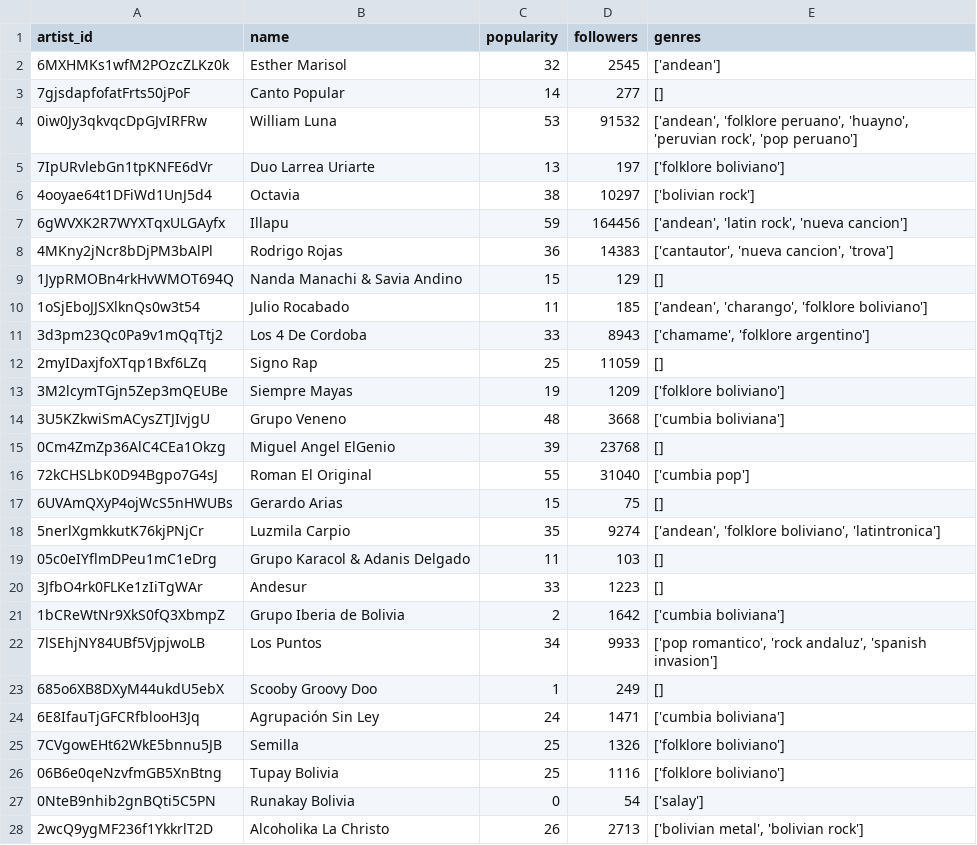
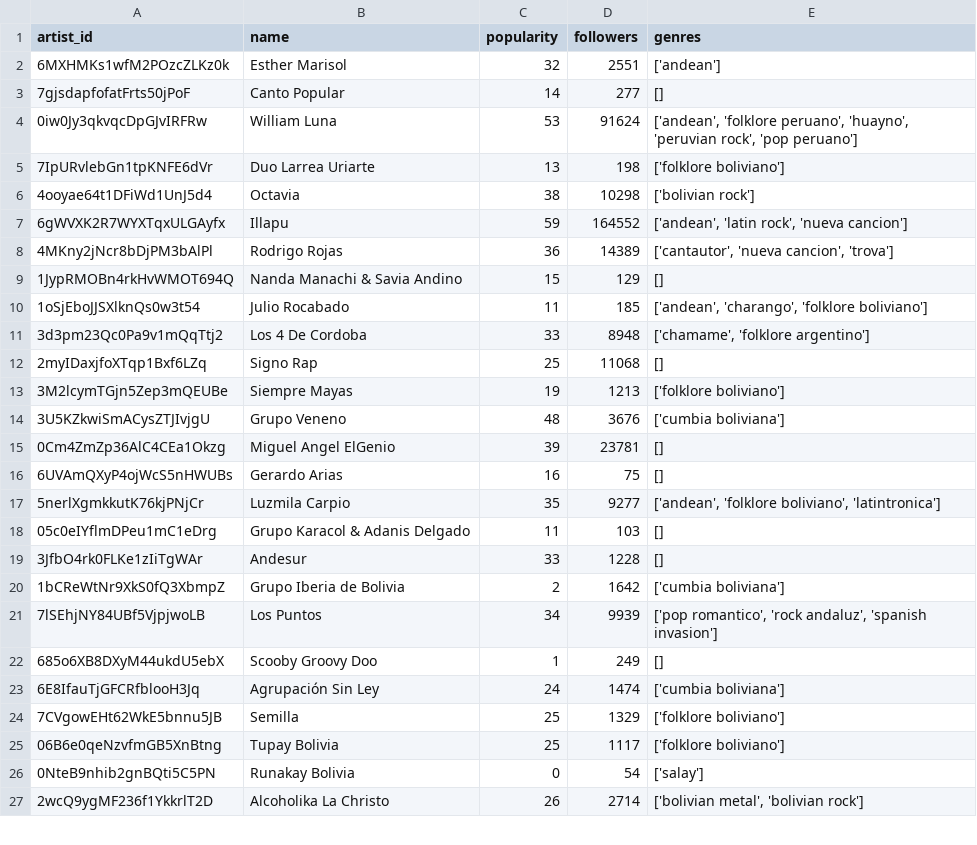
Before and after one commit to leanguardia/bolivian-music, a CSV file: data/artists.csv, drawn as a sheet; only a part is shown; the diff covers the shown part only.

```diff
--- a/data/artists.csv
+++ b/data/artists.csv
@@ -1,28 +1,27 @@
 artist_id,name,popularity,followers,genres
-6MXHMKs1wfM2POzcZLKz0k,Esther Marisol,32,2545,['andean']
+6MXHMKs1wfM2POzcZLKz0k,Esther Marisol,32,2551,['andean']
 7gjsdapfofatFrts50jPoF,Canto Popular,14,277,[]
-0iw0Jy3qkvqcDpGJvIRFRw,William Luna,53,91532,"['andean', 'folklore peruano', 'huayno', 'peruvian rock', 'pop peruano']"
-7IpURvlebGn1tpKNFE6dVr,Duo Larrea Uriarte,13,197,['folklore boliviano']
-4ooyae64t1DFiWd1UnJ5d4,Octavia,38,10297,['bolivian rock']
-6gWVXK2R7WYXTqxULGAyfx,Illapu,59,164456,"['andean', 'latin rock', 'nueva cancion']"
-4MKny2jNcr8bDjPM3bAlPl,Rodrigo Rojas,36,14383,"['cantautor', 'nueva cancion', 'trova']"
+0iw0Jy3qkvqcDpGJvIRFRw,William Luna,53,91624,"['andean', 'folklore peruano', 'huayno', 'peruvian rock', 'pop peruano']"
+7IpURvlebGn1tpKNFE6dVr,Duo Larrea Uriarte,13,198,['folklore boliviano']
+4ooyae64t1DFiWd1UnJ5d4,Octavia,38,10298,['bolivian rock']
+6gWVXK2R7WYXTqxULGAyfx,Illapu,59,164552,"['andean', 'latin rock', 'nueva cancion']"
+4MKny2jNcr8bDjPM3bAlPl,Rodrigo Rojas,36,14389,"['cantautor', 'nueva cancion', 'trova']"
 1JypRMOBn4rkHvWMOT694Q,Nanda Manachi & Savia Andino,15,129,[]
 1oSjEboJJSXlknQs0w3t54,Julio Rocabado,11,185,"['andean', 'charango', 'folklore boliviano']"
-3d3pm23Qc0Pa9v1mQqTtj2,Los 4 De Cordoba,33,8943,"['chamame', 'folklore argentino']"
-2myIDaxjfoXTqp1Bxf6LZq,Signo Rap,25,11059,[]
-3M2lcymTGjn5Zep3mQEUBe,Siempre Mayas,19,1209,['folklore boliviano']
-3U5KZkwiSmACysZTJIvjgU,Grupo Veneno,48,3668,['cumbia boliviana']
-0Cm4ZmZp36AlC4CEa1Okzg,Miguel Angel ElGenio,39,23768,[]
-72kCHSLbK0D94Bgpo7G4sJ,Roman El Original,55,31040,['cumbia pop']
-6UVAmQXyP4ojWcS5nHWUBs,Gerardo Arias,15,75,[]
-5nerlXgmkkutK76kjPNjCr,Luzmila Carpio,35,9274,"['andean', 'folklore boliviano', 'latintronica']"
+3d3pm23Qc0Pa9v1mQqTtj2,Los 4 De Cordoba,33,8948,"['chamame', 'folklore argentino']"
+2myIDaxjfoXTqp1Bxf6LZq,Signo Rap,25,11068,[]
+3M2lcymTGjn5Zep3mQEUBe,Siempre Mayas,19,1213,['folklore boliviano']
+3U5KZkwiSmACysZTJIvjgU,Grupo Veneno,48,3676,['cumbia boliviana']
+0Cm4ZmZp36AlC4CEa1Okzg,Miguel Angel ElGenio,39,23781,[]
+6UVAmQXyP4ojWcS5nHWUBs,Gerardo Arias,16,75,[]
+5nerlXgmkkutK76kjPNjCr,Luzmila Carpio,35,9277,"['andean', 'folklore boliviano', 'latintronica']"
 05c0eIYflmDPeu1mC1eDrg,Grupo Karacol & Adanis Delgado,11,103,[]
-3JfbO4rk0FLKe1zIiTgWAr,Andesur,33,1223,[]
+3JfbO4rk0FLKe1zIiTgWAr,Andesur,33,1228,[]
 1bCReWtNr9XkS0fQ3XbmpZ,Grupo Iberia de Bolivia,2,1642,['cumbia boliviana']
-7lSEhjNY84UBf5VjpjwoLB,Los Puntos,34,9933,"['pop romantico', 'rock andaluz', 'spanish invasion']"
+7lSEhjNY84UBf5VjpjwoLB,Los Puntos,34,9939,"['pop romantico', 'rock andaluz', 'spanish invasion']"
 685o6XB8DXyM44ukdU5ebX,Scooby Groovy Doo,1,249,[]
-6E8IfauTjGFCRfblooH3Jq,Agrupación Sin Ley,24,1471,['cumbia boliviana']
-7CVgowEHt62WkE5bnnu5JB,Semilla,25,1326,['folklore boliviano']
-06B6e0qeNzvfmGB5XnBtng,Tupay Bolivia,25,1116,['folklore boliviano']
+6E8IfauTjGFCRfblooH3Jq,Agrupación Sin Ley,24,1474,['cumbia boliviana']
+7CVgowEHt62WkE5bnnu5JB,Semilla,25,1329,['folklore boliviano']
+06B6e0qeNzvfmGB5XnBtng,Tupay Bolivia,25,1117,['folklore boliviano']
 0NteB9nhib2gnBQti5C5PN,Runakay Bolivia,0,54,['salay']
-2wcQ9ygMF236f1YkkrlT2D,Alcoholika La Christo,26,2713,"['bolivian metal', 'bolivian rock']"
+2wcQ9ygMF236f1YkkrlT2D,Alcoholika La Christo,26,2714,"['bolivian metal', 'bolivian rock']"
```
Also changed, not shown: 1 removed row and 146 edited cells elsewhere in this file, 3 other files.
